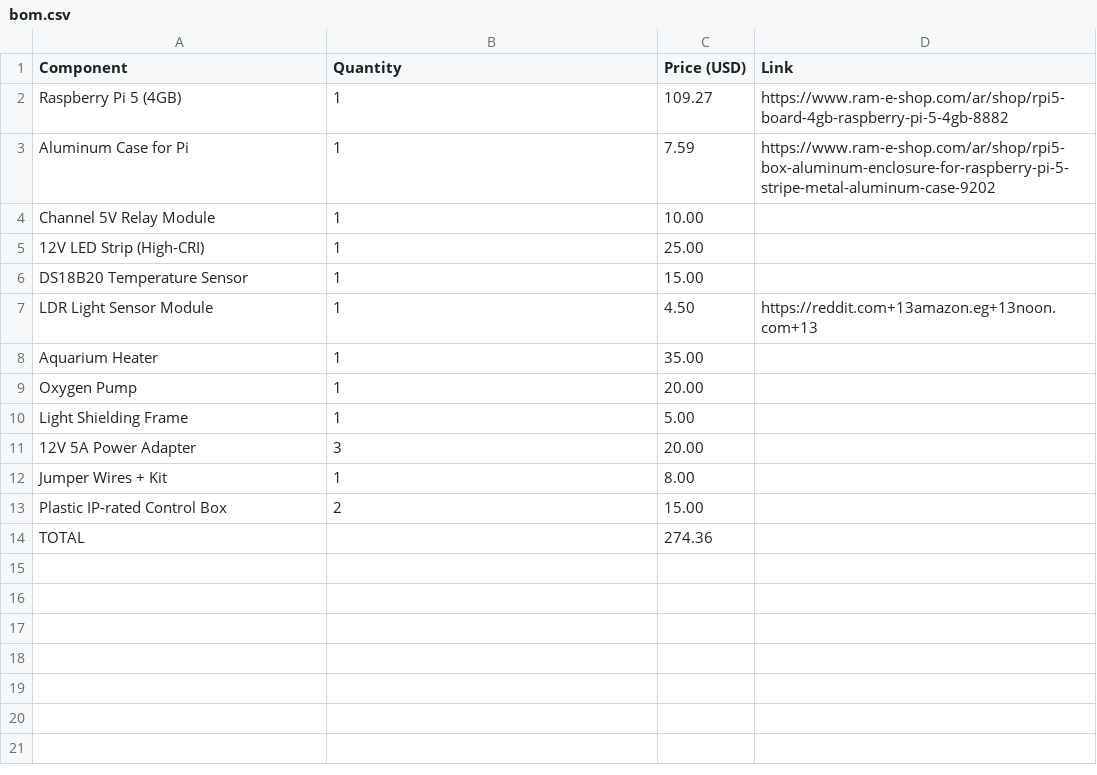
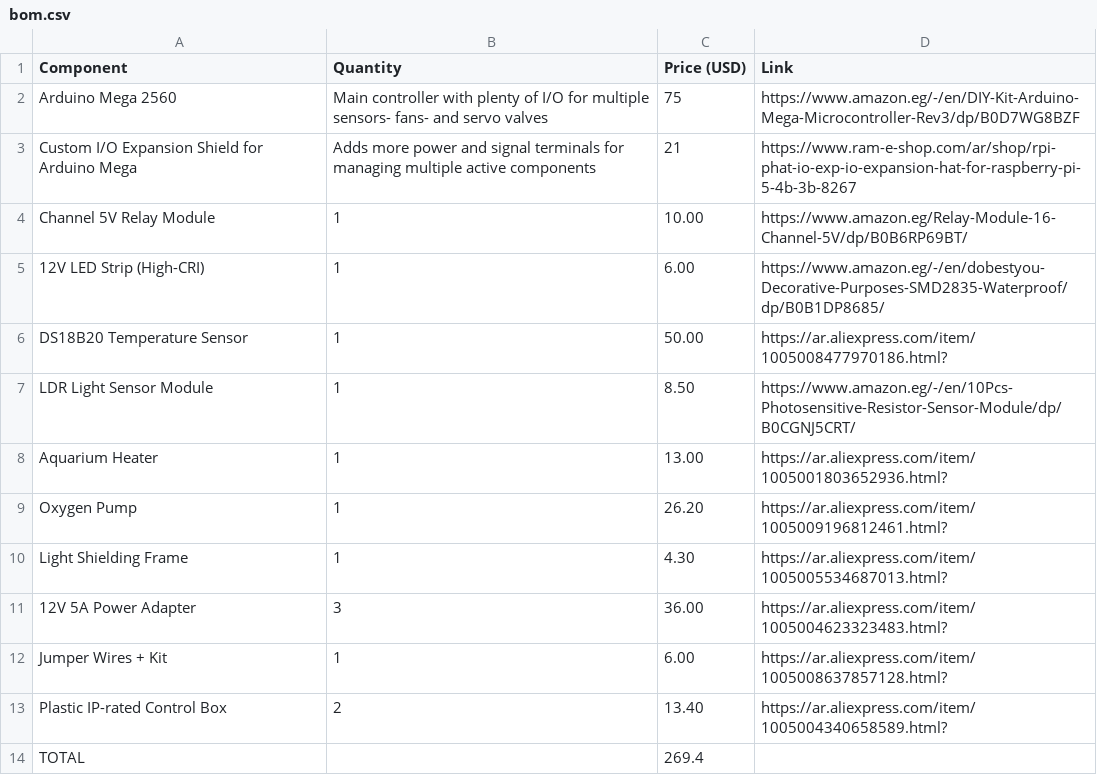
Before and after one commit to ZzeZzofas/FC-ABSS, a CSV file: bom.csv, drawn as a sheet.

Commit message:
Update bom.csv

```diff
--- a/bom.csv
+++ b/bom.csv
@@ -1,14 +1,14 @@
 Component,Quantity,Price (USD),Link
-Raspberry Pi 5 (4GB),1,109.27,https://www.ram-e-shop.com/ar/shop/rpi5-board-4gb-raspberry-pi-5-4gb-8882
-Aluminum Case for Pi,1,7.59,https://www.ram-e-shop.com/ar/shop/rpi5-box-aluminum-enclosure-for-raspberry-pi-5-stripe-metal-aluminum-case-9202
-Channel 5V Relay Module,1,10.00,
-12V LED Strip (High-CRI),1,25.00,
-DS18B20 Temperature Sensor,1,15.00,
-LDR Light Sensor Module,1,4.50,https://reddit.com+13amazon.eg+13noon.com+13
-Aquarium Heater,1,35.00,
-Oxygen Pump,1,20.00,
-Light Shielding Frame,1,5.00,
-12V 5A Power Adapter,3,20.00,
-Jumper Wires + Kit,1,8.00,
-Plastic IP-rated Control Box,2,15.00,
-TOTAL,,274.36,
+Arduino Mega 2560,Main controller with plenty of I/O for multiple sensors- fans- and servo valves,75,https://www.amazon.eg/-/en/DIY-Kit-Arduino-Mega-Microcontroller-Rev3/dp/B0D7WG8BZF
+Custom I/O Expansion Shield for Arduino Mega,Adds more power and signal terminals for managing multiple active components,21,https://www.ram-e-shop.com/ar/shop/rpi-phat-io-exp-io-expansion-hat-for-raspberry-pi-5-4b-3b-8267
+Channel 5V Relay Module,1,10.00,https://www.amazon.eg/Relay-Module-16-Channel-5V/dp/B0B6RP69BT/
+12V LED Strip (High-CRI),1,6.00,https://www.amazon.eg/-/en/dobestyou-Decorative-Purposes-SMD2835-Waterproof/dp/B0B1DP8685/
+DS18B20 Temperature Sensor,1,50.00,https://ar.aliexpress.com/item/1005008477970186.html?
+LDR Light Sensor Module,1,8.50,https://www.amazon.eg/-/en/10Pcs-Photosensitive-Resistor-Sensor-Module/dp/B0CGNJ5CRT/
+Aquarium Heater,1,13.00,https://ar.aliexpress.com/item/1005001803652936.html?
+Oxygen Pump,1,26.20,https://ar.aliexpress.com/item/1005009196812461.html?
+Light Shielding Frame,1,4.30,https://ar.aliexpress.com/item/1005005534687013.html?
+12V 5A Power Adapter,3,36.00,https://ar.aliexpress.com/item/1005004623323483.html?
+Jumper Wires + Kit,1,6.00,https://ar.aliexpress.com/item/1005008637857128.html?
+Plastic IP-rated Control Box,2,13.40,https://ar.aliexpress.com/item/1005004340658589.html?
+TOTAL,,269.4,
```
